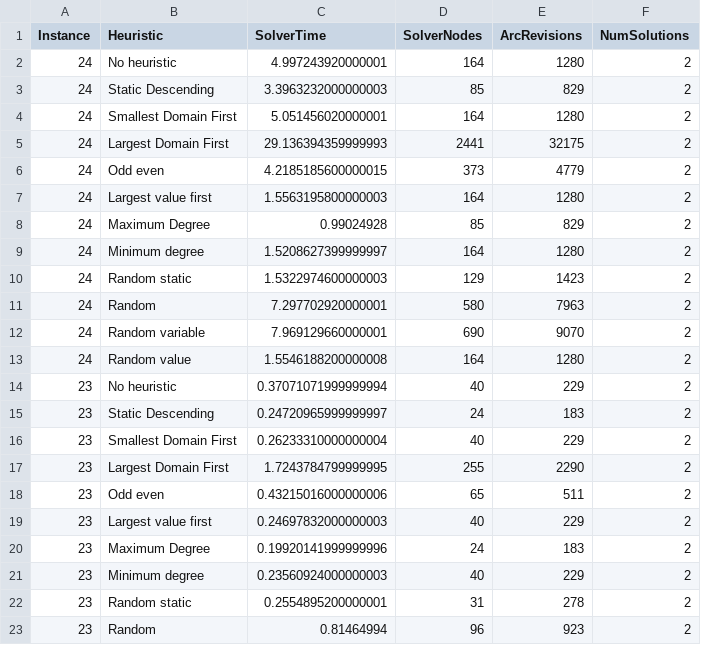
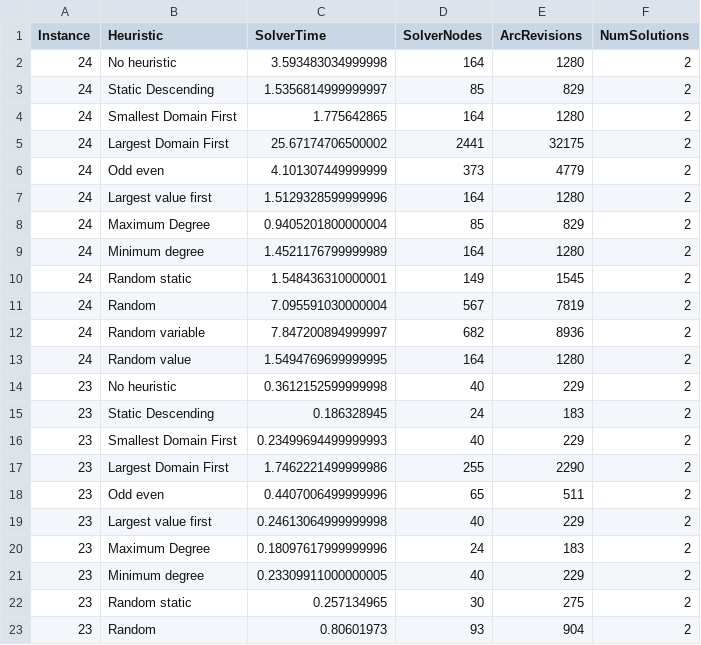
Before and after one commit to 12yuens2/constraint-solver, a CSV file: report/data/langfords.csv, drawn as a sheet; only a part is shown; the diff covers the shown part only.

```diff
--- a/report/data/langfords.csv
+++ b/report/data/langfords.csv
@@ -1,23 +1,23 @@
 Instance,Heuristic,SolverTime,SolverNodes,ArcRevisions,NumSolutions,
-24,No heuristic,4.997243920000001,164,1280,2,
-24,Static Descending,3.3963232000000003,85,829,2,
-24,Smallest Domain First,5.051456020000001,164,1280,2,
-24,Largest Domain First,29.136394359999993,2441,32175,2,
-24,Odd even,4.2185185600000015,373,4779,2,
-24,Largest value first,1.5563195800000003,164,1280,2,
-24,Maximum Degree,0.99024928,85,829,2,
-24,Minimum degree,1.5208627399999997,164,1280,2,
-24,Random static,1.5322974600000003,129,1423,2,
-24,Random,7.297702920000001,580,7963,2,
-24,Random variable,7.969129660000001,690,9070,2,
-24,Random value,1.5546188200000008,164,1280,2,
-23,No heuristic,0.37071071999999994,40,229,2,
-23,Static Descending,0.24720965999999997,24,183,2,
-23,Smallest Domain First,0.26233310000000004,40,229,2,
-23,Largest Domain First,1.7243784799999995,255,2290,2,
-23,Odd even,0.43215016000000006,65,511,2,
-23,Largest value first,0.24697832000000003,40,229,2,
-23,Maximum Degree,0.19920141999999996,24,183,2,
-23,Minimum degree,0.23560924000000003,40,229,2,
-23,Random static,0.2554895200000001,31,278,2,
-23,Random,0.81464994,96,923,2,
+24,No heuristic,3.593483034999998,164,1280,2,
+24,Static Descending,1.5356814999999997,85,829,2,
+24,Smallest Domain First,1.775642865,164,1280,2,
+24,Largest Domain First,25.67174706500002,2441,32175,2,
+24,Odd even,4.101307449999999,373,4779,2,
+24,Largest value first,1.5129328599999996,164,1280,2,
+24,Maximum Degree,0.9405201800000004,85,829,2,
+24,Minimum degree,1.4521176799999989,164,1280,2,
+24,Random static,1.548436310000001,149,1545,2,
+24,Random,7.095591030000004,567,7819,2,
+24,Random variable,7.847200894999997,682,8936,2,
+24,Random value,1.5494769699999995,164,1280,2,
+23,No heuristic,0.3612152599999998,40,229,2,
+23,Static Descending,0.186328945,24,183,2,
+23,Smallest Domain First,0.23499694499999993,40,229,2,
+23,Largest Domain First,1.7462221499999986,255,2290,2,
+23,Odd even,0.4407006499999996,65,511,2,
+23,Largest value first,0.24613064999999998,40,229,2,
+23,Maximum Degree,0.18097617999999996,24,183,2,
+23,Minimum degree,0.23309911000000005,40,229,2,
+23,Random static,0.257134965,30,275,2,
+23,Random,0.80601973,93,904,2,
```
Also changed, not shown: 4 edited cells elsewhere in this file, 6 other files.
